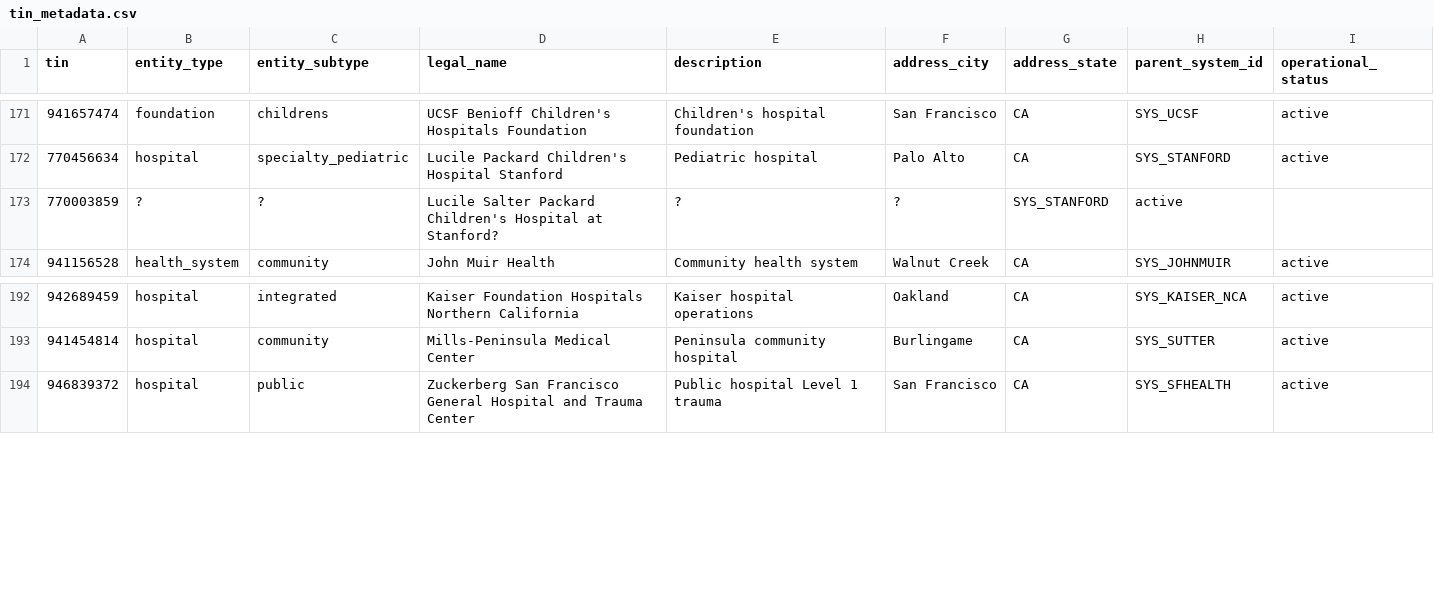
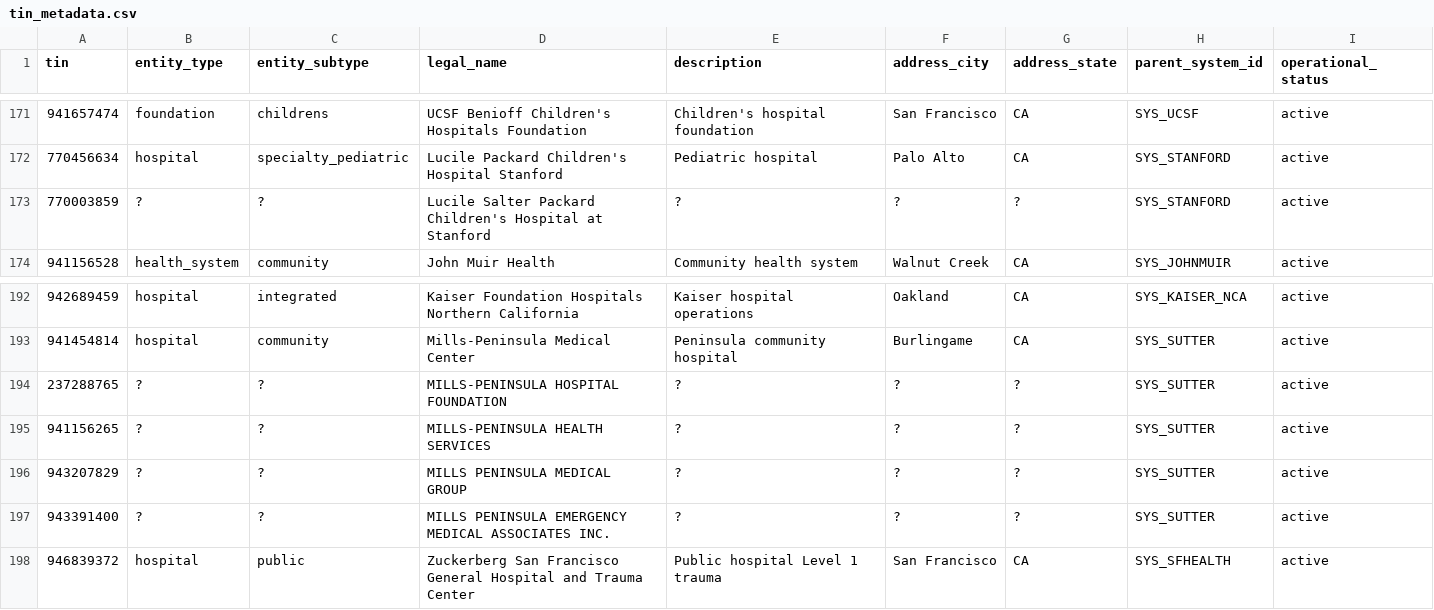
Before and after one commit to mariohealth/v0, a CSV file: backend/mario-health-data-pipeline/seeds/tin_metadata.csv, drawn as a sheet; only a part is shown, gaps mark what is left out.

Commit message:
add more to seed for mills peninsula

```diff
--- a/backend/mario-health-data-pipeline/seeds/tin_metadata.csv
+++ b/backend/mario-health-data-pipeline/seeds/tin_metadata.csv
@@ -172,3 +172,3 @@ tin,entity_type,entity_subtype,legal_name,description,address_city,address_state
 770456634,hospital,specialty_pediatric,Lucile Packard Children's Hospital Stanford,Pediatric hospital,Palo Alto,CA,SYS_STANFORD,active
-770003859,?,?,Lucile Salter Packard Children's Hospital at Stanford?,?,?,SYS_STANFORD,active
+770003859,?,?,Lucile Salter Packard Children's Hospital at Stanford,?,?,?,SYS_STANFORD,active
 941156528,health_system,community,John Muir Health,Community health system,Walnut Creek,CA,SYS_JOHNMUIR,active
@@ -193,2 +193,6 @@ tin,entity_type,entity_subtype,legal_name,description,address_city,address_state
 941454814,hospital,community,Mills-Peninsula Medical Center,Peninsula community hospital,Burlingame,CA,SYS_SUTTER,active
+237288765,?,?,MILLS-PENINSULA HOSPITAL FOUNDATION,?,?,?,SYS_SUTTER,active
+941156265,?,?,MILLS-PENINSULA HEALTH SERVICES,?,?,?,SYS_SUTTER,active
+943207829,?,?,MILLS PENINSULA MEDICAL GROUP,?,?,?,SYS_SUTTER,active
+943391400,?,?,MILLS PENINSULA EMERGENCY MEDICAL ASSOCIATES INC.,?,?,?,SYS_SUTTER,active
 946839372,hospital,public,Zuckerberg San Francisco General Hospital and Trauma Center,Public hospital Level 1 trauma,San Francisco,CA,SYS_SFHEALTH,active
```
Also changed, not shown: backend/mario-health-data-pipeline/seeds/hospital_tins.csv.
